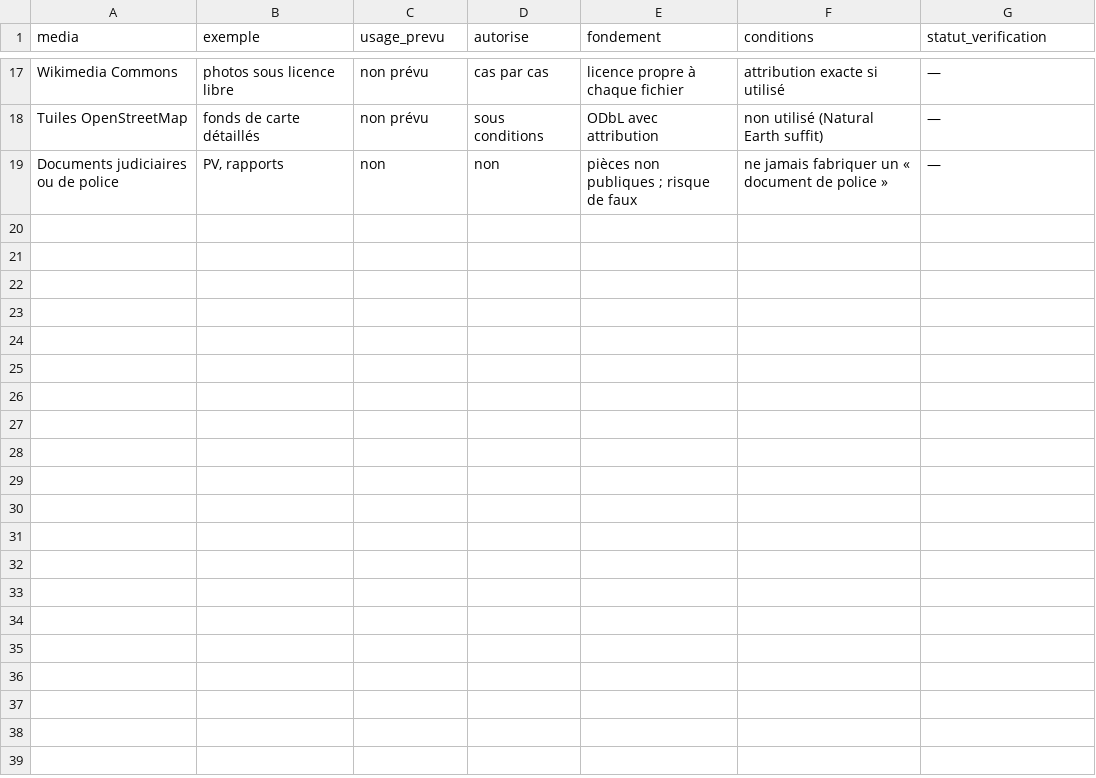
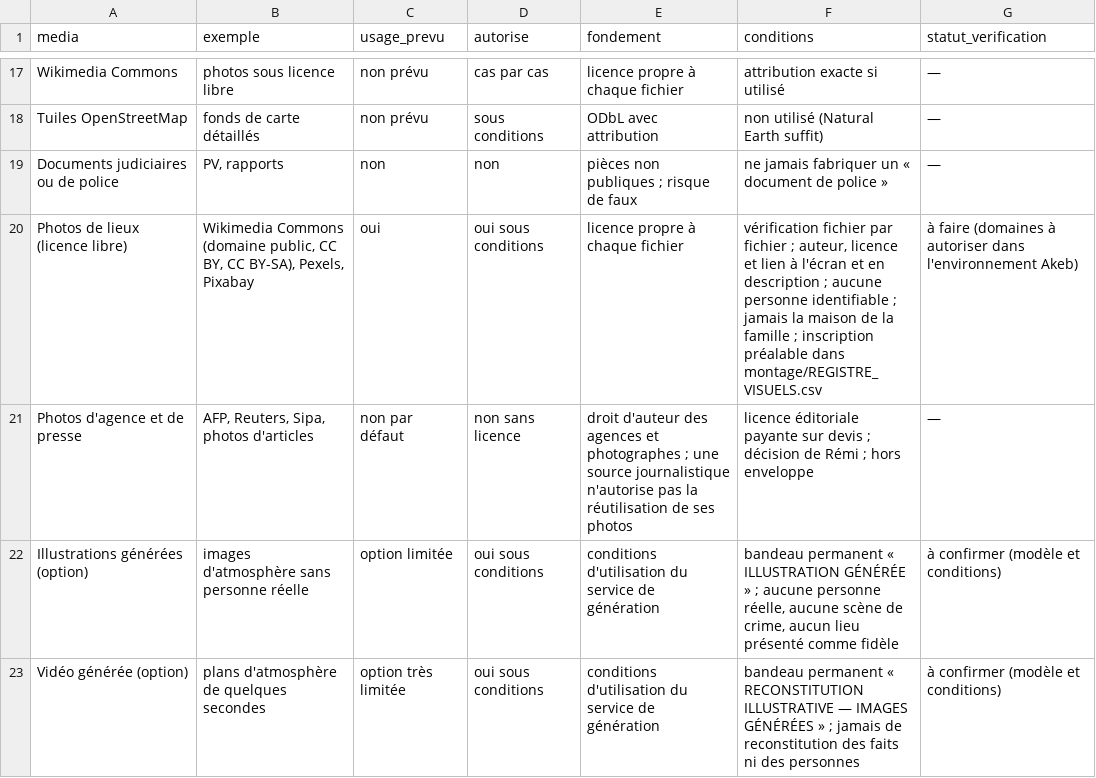
Before and after one commit to remidurand13210-maker/TradingAgents, a CSV file: akeb-youtube/recherche/DROITS_MEDIAS.csv, drawn as a sheet; only a part is shown, gaps mark what is left out.

```diff
--- a/akeb-youtube/recherche/DROITS_MEDIAS.csv
+++ b/akeb-youtube/recherche/DROITS_MEDIAS.csv
@@ -19 +19,5 @@ Tuiles OpenStreetMap,fonds de carte détaillés,non prévu,sous conditions,ODbL
 Documents judiciaires ou de police,"PV, rapports",non,non,pièces non publiques ; risque de faux,ne jamais fabriquer un « document de police »,—
+Photos de lieux (licence libre),"Wikimedia Commons (domaine public, CC BY, CC BY-SA), Pexels, Pixabay",oui,oui sous conditions,licence propre à chaque fichier,"vérification fichier par fichier ; auteur, licence et lien à l'écran et en description ; aucune personne identifiable ; jamais la maison de la famille ; inscription préalable dans montage/REGISTRE_VISUELS.csv",à faire (domaines à autoriser dans l'environnement Akeb)
+Photos d'agence et de presse,"AFP, Reuters, Sipa, photos d'articles",non par défaut,non sans licence,droit d'auteur des agences et photographes ; une source journalistique n'autorise pas la réutilisation de ses photos,licence éditoriale payante sur devis ; décision de Rémi ; hors enveloppe,—
+Illustrations générées (option),images d'atmosphère sans personne réelle,option limitée,oui sous conditions,conditions d'utilisation du service de génération,"bandeau permanent « ILLUSTRATION GÉNÉRÉE » ; aucune personne réelle, aucune scène de crime, aucun lieu présenté comme fidèle",à confirmer (modèle et conditions)
+Vidéo générée (option),plans d'atmosphère de quelques secondes,option très limitée,oui sous conditions,conditions d'utilisation du service de génération,"bandeau permanent « RECONSTITUTION ILLUSTRATIVE — IMAGES GÉNÉRÉES » ; jamais de reconstitution des faits ni des personnes",à confirmer (modèle et conditions)
```
Also changed, not shown: 17 other files.
